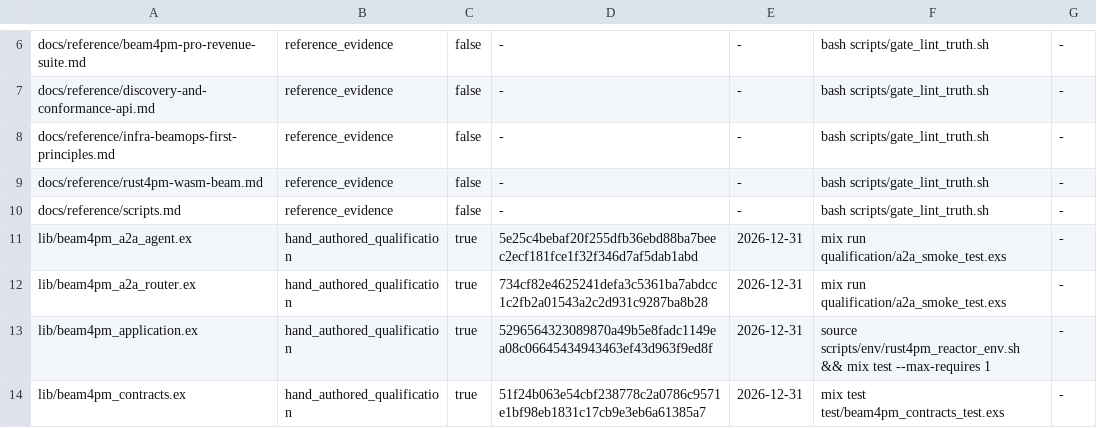
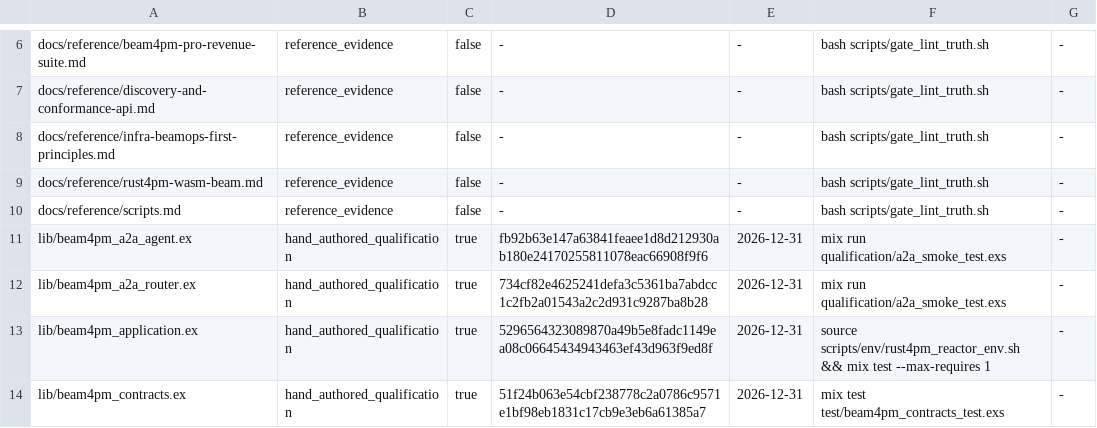
Before and after one commit to seanchatmangpt/beam4pm, a TSV file: schema/beam4pm_hand_authored_source.tsv, drawn as a sheet; only a part is shown, gaps mark what is left out.

```diff
--- a/schema/beam4pm_hand_authored_source.tsv
+++ b/schema/beam4pm_hand_authored_source.tsv
@@ -10,3 +10,3 @@ docs/reference/rust4pm-wasm-beam.md	reference_evidence	false	-	-	bash scripts/ga
 docs/reference/scripts.md	reference_evidence	false	-	-	bash scripts/gate_lint_truth.sh	-
-lib/beam4pm_a2a_agent.ex	hand_authored_qualification	true	5e25c4bebaf20f255dfb36ebd88ba7beec2ecf181fce1f32f346d7af5dab1abd	2026-12-31	mix run qualification/a2a_smoke_test.exs	-
+lib/beam4pm_a2a_agent.ex	hand_authored_qualification	true	fb92b63e147a63841feaee1d8d212930ab180e24170255811078eac66908f9f6	2026-12-31	mix run qualification/a2a_smoke_test.exs	-
 lib/beam4pm_a2a_router.ex	hand_authored_qualification	true	734cf82e4625241defa3c5361ba7abdcc1c2fb2a01543a2c2d931c9287ba8b28	2026-12-31	mix run qualification/a2a_smoke_test.exs	-
```
Also changed, not shown: 1 other file.
